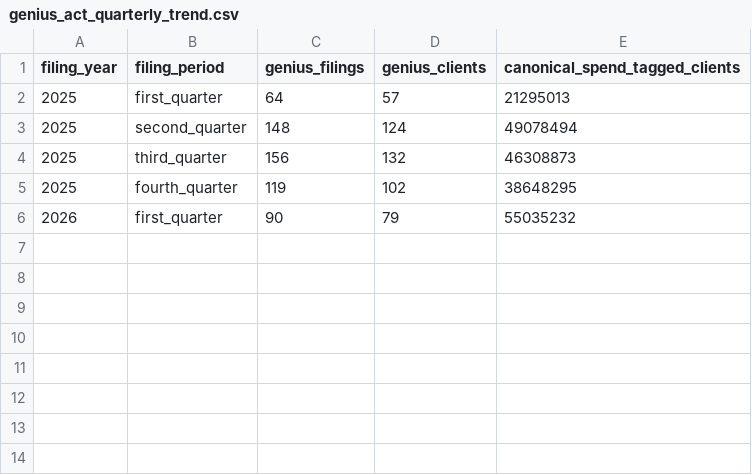
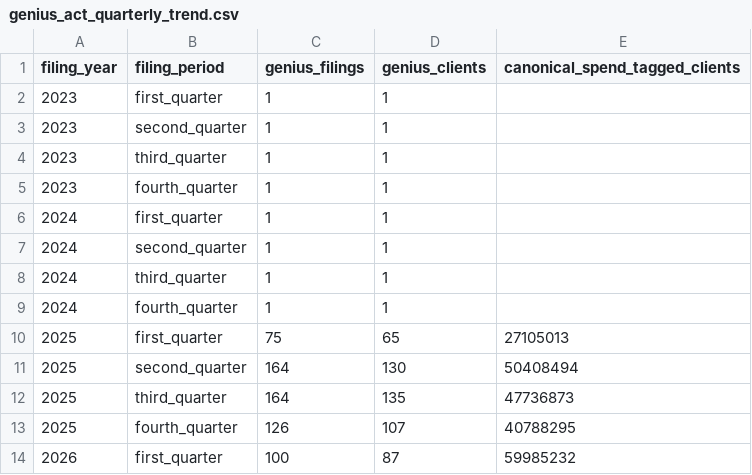
Before and after one commit to aarushisahejpal/northwestern-ai-challenge, a CSV file: out/packages/genius-act/data/genius_act_quarterly_trend.csv, drawn as a sheet.

```diff
--- a/out/packages/genius-act/data/genius_act_quarterly_trend.csv
+++ b/out/packages/genius-act/data/genius_act_quarterly_trend.csv
@@ -1,6 +1,14 @@
 filing_year,filing_period,genius_filings,genius_clients,canonical_spend_tagged_clients
-2025,first_quarter,64,57,21295013
-2025,second_quarter,148,124,49078494
-2025,third_quarter,156,132,46308873
-2025,fourth_quarter,119,102,38648295
-2026,first_quarter,90,79,55035232
+2023,first_quarter,1,1,
+2023,second_quarter,1,1,
+2023,third_quarter,1,1,
+2023,fourth_quarter,1,1,
+2024,first_quarter,1,1,
+2024,second_quarter,1,1,
+2024,third_quarter,1,1,
+2024,fourth_quarter,1,1,
+2025,first_quarter,75,65,27105013
+2025,second_quarter,164,130,50408494
+2025,third_quarter,164,135,47736873
+2025,fourth_quarter,126,107,40788295
+2026,first_quarter,100,87,59985232
```
Also changed, not shown: out/packages/genius-act/data/genius_act_ld203_by_org.csv, out/packages/genius-act/data/genius_act_ld203_recipients.csv, 15 other files.
